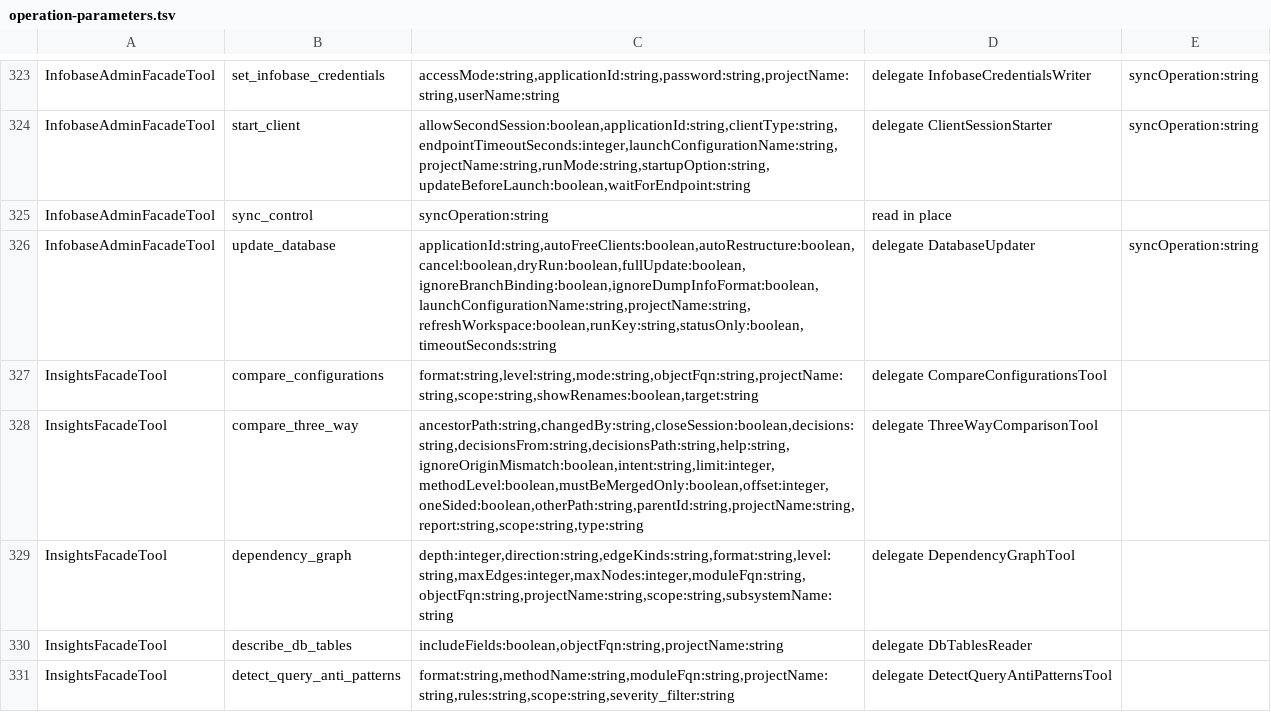
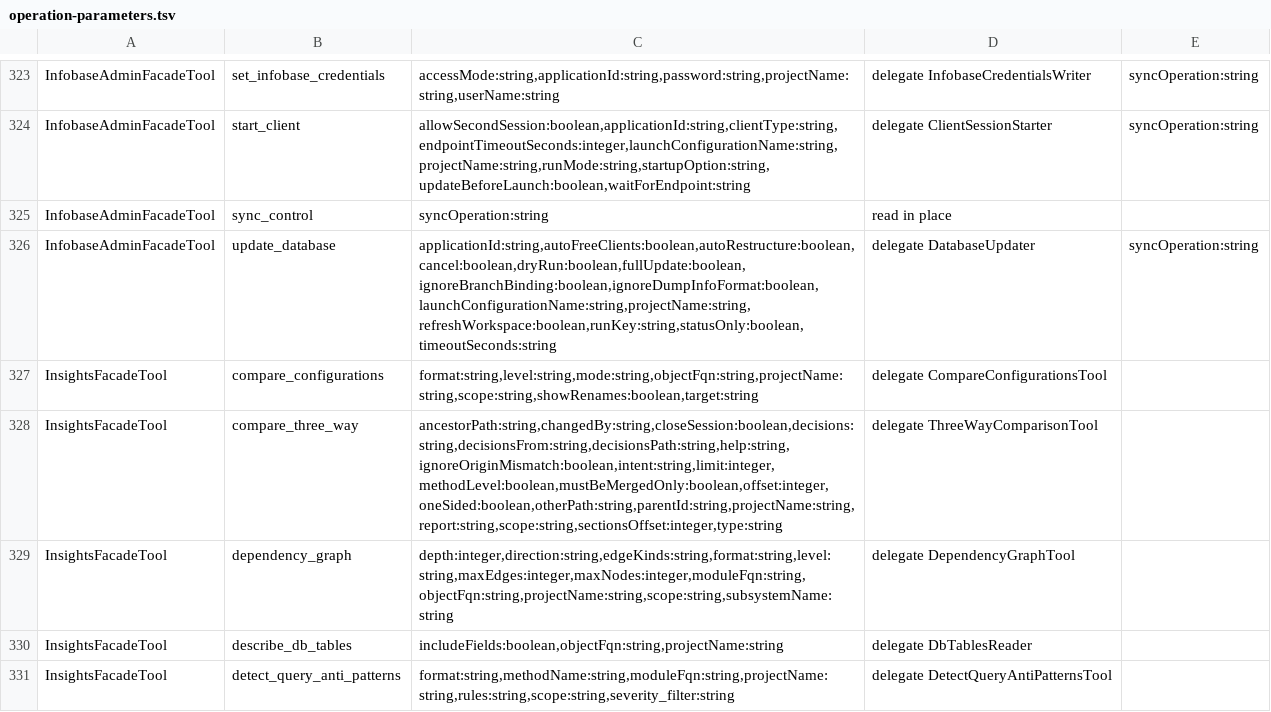
Before and after one commit to Desko77/ai-edt, a TSV file: mcp/bundles/ru.aiedt.mcp.server/schema/operation-parameters.tsv, drawn as a sheet; only a part is shown, gaps mark what is left out.

Commit message:
Declare sectionsOffset on insights and regenerate the parameter tables

```diff
--- a/mcp/bundles/ru.aiedt.mcp.server/schema/operation-parameters.tsv
+++ b/mcp/bundles/ru.aiedt.mcp.server/schema/operation-parameters.tsv
@@ -327,3 +327,3 @@ InfobaseAdminFacadeTool	update_database	applicationId:string,autoFreeClients:boo
 InsightsFacadeTool	compare_configurations	format:string,level:string,mode:string,objectFqn:string,projectName:string,scope:string,showRenames:boolean,target:string	delegate CompareConfigurationsTool	
-InsightsFacadeTool	compare_three_way	ancestorPath:string,changedBy:string,closeSession:boolean,decisions:string,decisionsFrom:string,decisionsPath:string,help:string,ignoreOriginMismatch:boolean,intent:string,limit:integer,methodLevel:boolean,mustBeMergedOnly:boolean,offset:integer,oneSided:boolean,otherPath:string,parentId:string,projectName:string,report:string,scope:string,type:string	delegate ThreeWayComparisonTool	
+InsightsFacadeTool	compare_three_way	ancestorPath:string,changedBy:string,closeSession:boolean,decisions:string,decisionsFrom:string,decisionsPath:string,help:string,ignoreOriginMismatch:boolean,intent:string,limit:integer,methodLevel:boolean,mustBeMergedOnly:boolean,offset:integer,oneSided:boolean,otherPath:string,parentId:string,projectName:string,report:string,scope:string,sectionsOffset:integer,type:string	delegate ThreeWayComparisonTool	
 InsightsFacadeTool	dependency_graph	depth:integer,direction:string,edgeKinds:string,format:string,level:string,maxEdges:integer,maxNodes:integer,moduleFqn:string,objectFqn:string,projectName:string,scope:string,subsystemName:string	delegate DependencyGraphTool	
```
Also changed, not shown: 4 other files.
